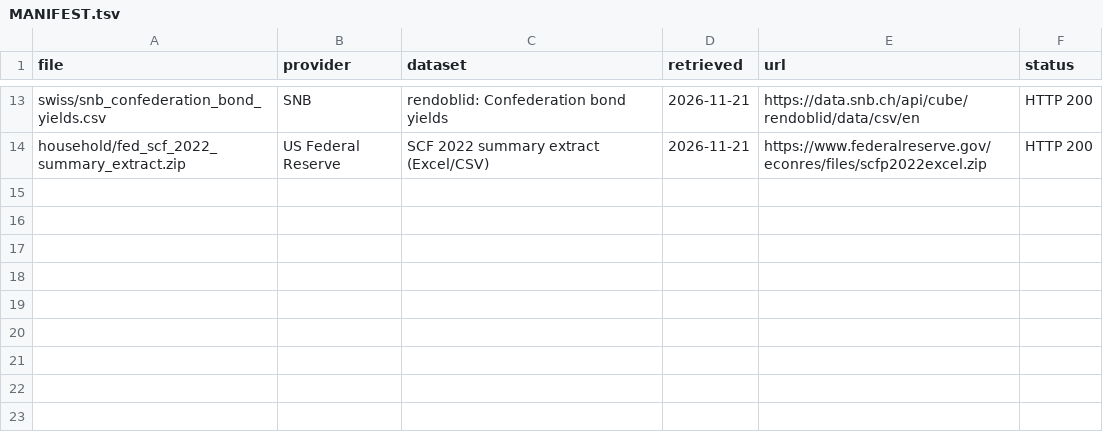
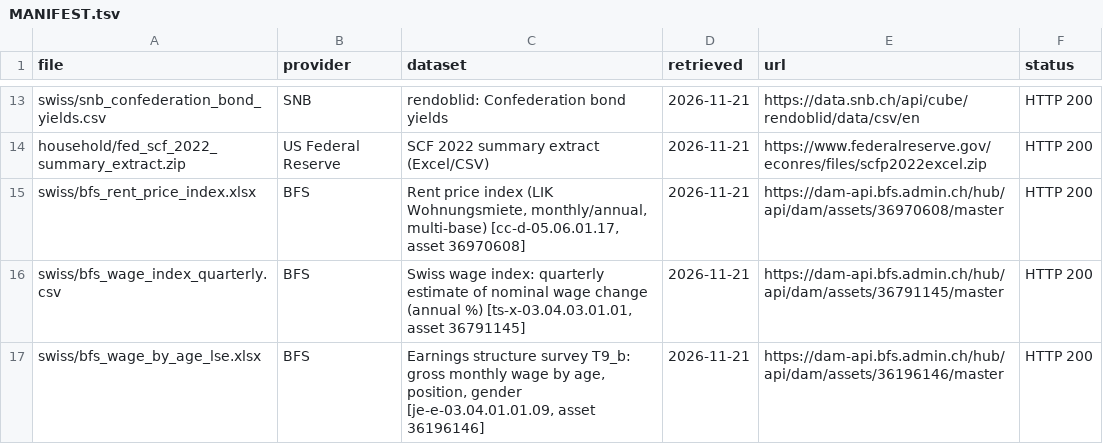
Before and after one commit to caarlos-04/lauz26, a TSV file: data/MANIFEST.tsv, drawn as a sheet; only a part is shown, gaps mark what is left out; the diff names each change by its address in the sheet, - before the commit and + after, or states it on an @@ line.

Commit message:
Add BFS rent, wage index and wage-by-age datasets

```diff
--- a/data/MANIFEST.tsv
+++ b/data/MANIFEST.tsv
+row 15: swiss/bfs_rent_price_index.xlsx | BFS | Rent price index (LIK Wohnungsmiete, monthly/annual, multi-base) [cc-d-05.06.01.17, asset 36970608] | 2026-11-21 | https://dam-api.bfs.admin.ch/hub/api/dam/assets/36970608/master | HTTP 200
+row 16: swiss/bfs_wage_index_quarterly.csv | BFS | Swiss wage index: quarterly estimate of nominal wage change (annual %) [ts-x-03.04.03.01.01, asset 36791145] | 2026-11-21 | https://dam-api.bfs.admin.ch/hub/api/dam/assets/36791145/master | HTTP 200
+row 17: swiss/bfs_wage_by_age_lse.xlsx | BFS | Earnings structure survey T9_b: gross monthly wage by age, position, gender [je-e-03.04.01.01.09, asset 36196146] | 2026-11-21 | https://dam-api.bfs.admin.ch/hub/api/dam/assets/36196146/master | HTTP 200
```
Also changed, not shown: 2 other files.
